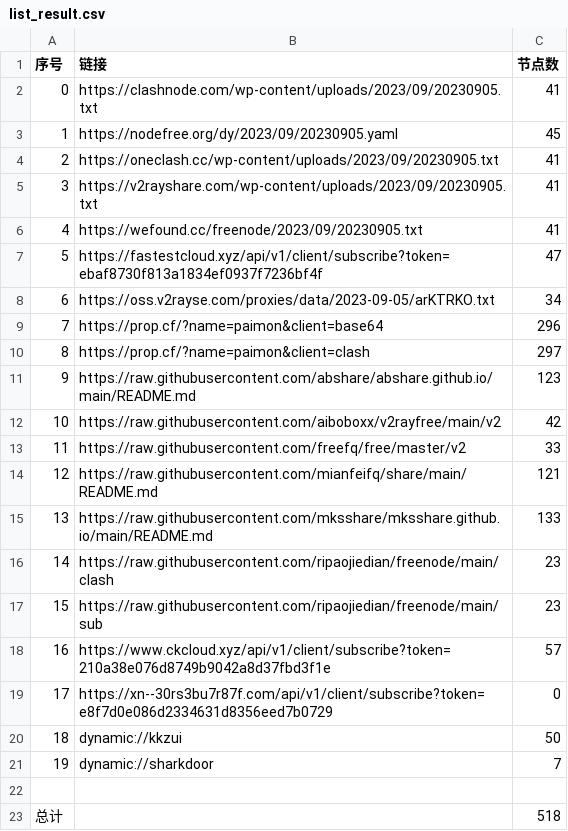
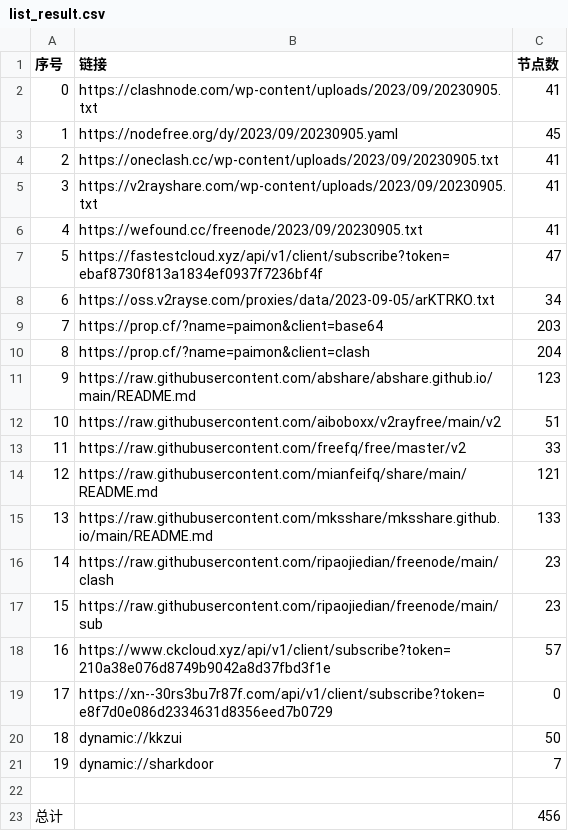
Before and after one commit to yuhanguyue-hub/free, a CSV file: list_result.csv, drawn as a sheet.

```diff
--- a/list_result.csv
+++ b/list_result.csv
@@ -8,6 +8,6 @@
 6,https://oss.v2rayse.com/proxies/data/2023-09-05/arKTRKO.txt,34
-7,https://prop.cf/?name=paimon&client=base64,296
-8,https://prop.cf/?name=paimon&client=clash,297
+7,https://prop.cf/?name=paimon&client=base64,203
+8,https://prop.cf/?name=paimon&client=clash,204
 9,https://raw.githubusercontent.com/abshare/abshare.github.io/main/README.md,123
-10,https://raw.githubusercontent.com/aiboboxx/v2rayfree/main/v2,42
+10,https://raw.githubusercontent.com/aiboboxx/v2rayfree/main/v2,51
 11,https://raw.githubusercontent.com/freefq/free/master/v2,33
@@ -22,2 +22,2 @@
 
-总计,,518
+总计,,456
```
Also changed, not shown: 14 other files.
